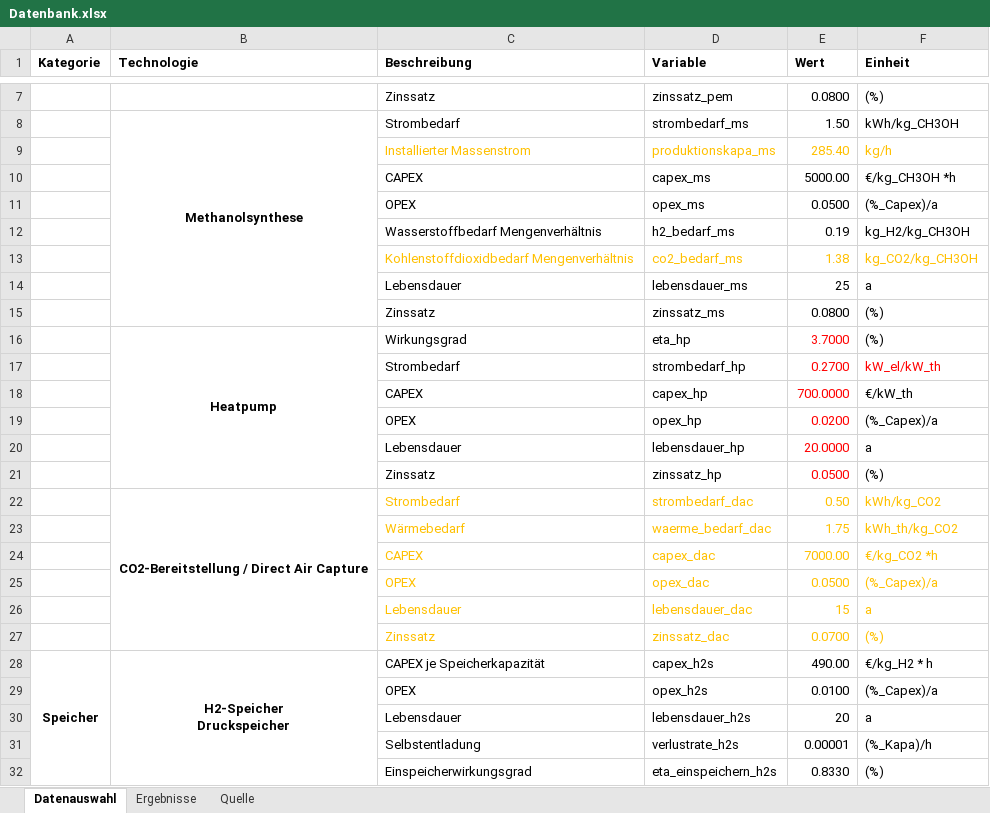
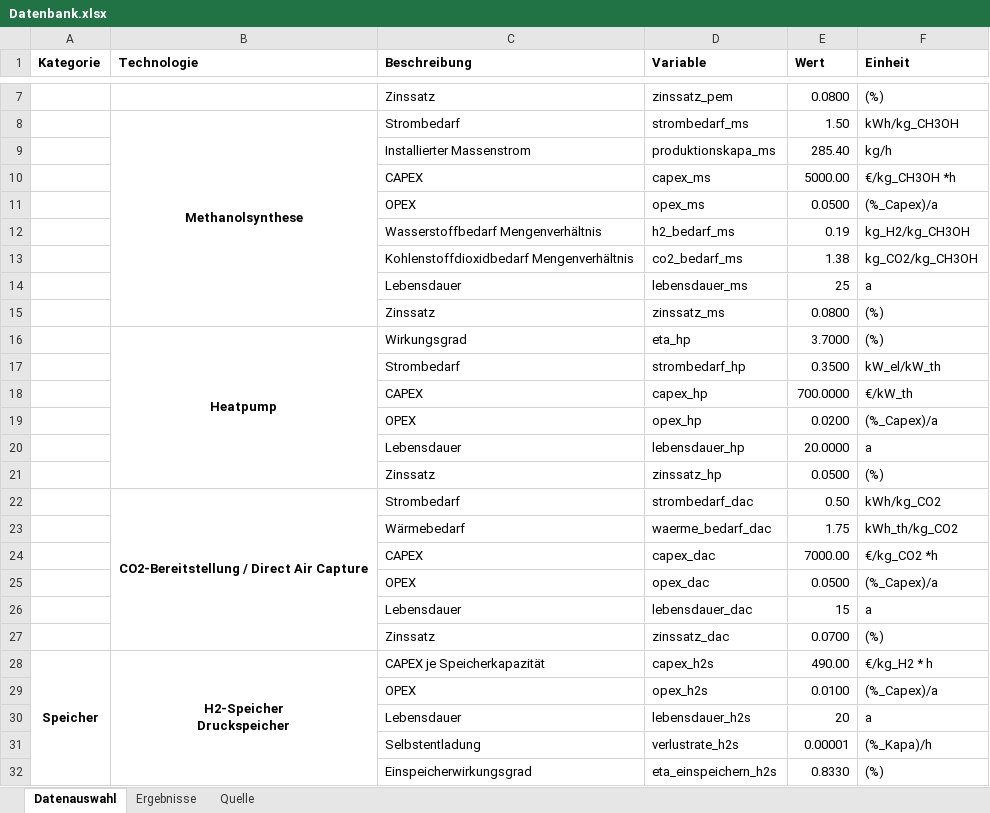
Before and after one commit to michaelheberl/FENES_P2X, an Excel workbook: Methanol_DAC_Greenfield_Patagonien/Datenbank.xlsx, sheet Datenauswahl, drawn as a sheet; only a part is shown, gaps mark what is left out; values as stored, in another font and other column widths than the file's, no borders; the diff names each change by its address in the sheet, - before the commit and + after, or states it on an @@ line.

Commit message:
Update Datenbank.xlsx
Daten geprüft

```diff
--- a/Methanol_DAC_Greenfield_Patagonien/Datenbank.xlsx (sheet Datenauswahl)
+++ b/Methanol_DAC_Greenfield_Patagonien/Datenbank.xlsx (sheet Datenauswahl)
-C9:F9 text colour: #FFC000
+C9:F9 text colour: black
-C13:F13 text colour: #FFC000
+C13:F13 text colour: black
-E16 text colour: #FF0000
+E16 text colour: black
-E17 (Wert): 0.2700
+E17 (Wert): 0.3500
-E17:F17 text colour: #FF0000
+E17:F17 text colour: black
-E18:E21 text colour: #FF0000
+E18:E21 text colour: black
-C22:F27 text colour: #FFC000
+C22:F27 text colour: black
```
Also changed, not shown: sheet Quelle, charts or pictures.
